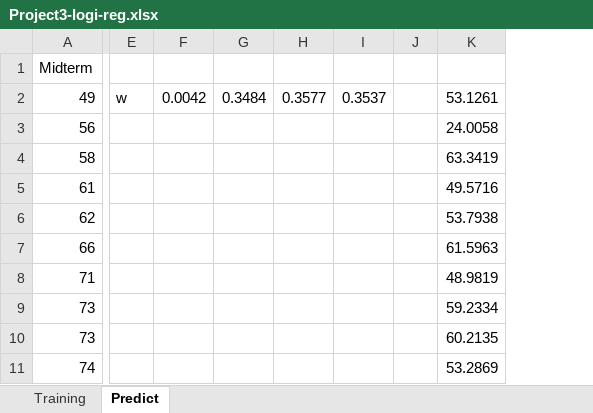
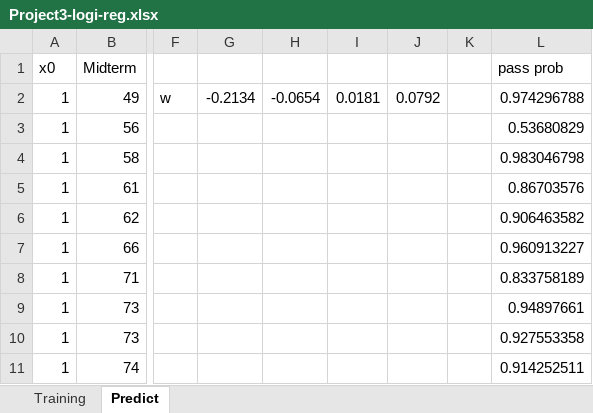
Before and after one commit to don-yi/Data-Sci-student-grade-regression, an Excel workbook: logi-reg/Project3-logi-reg.xlsx, sheet Predict, drawn as a sheet; only a part is shown, gaps mark what is left out; values as stored, in another font and other column widths than the file's, no borders; removed rows and columns are numbered as before the commit, all else as after; the diff names each change by its address in the sheet, - before the commit and + after, or states it on an @@ line.

Commit message:
sigmoid fn for prob fix

```diff
--- a/logi-reg/Project3-logi-reg.xlsx (sheet Predict)
+++ b/logi-reg/Project3-logi-reg.xlsx (sheet Predict)
+column A (x0), rows 2-11: all 1
-column F, row 2: 0.0042
-column G, row 2: 0.3484
-column H, row 2: 0.3577
-column I, row 2: 0.3537
+column G, row 2: -0.2134
+column H, row 2: -0.0654
+column I, row 2: 0.0181
+column J, row 2: 0.0792
-column K, rows 2-11: 53.1261 | 24.0058 | 63.3419 | 49.5716 | 53.7938 | 61.5963 | 48.9819 | 59.2334 | 60.2135 | 53.2869
+column L (pass prob), rows 2-11: 0.974296788 | 0.53680829 | 0.983046798 | 0.86703576 | 0.906463582 | 0.960913227 | 0.833758189 | 0.94897661 | 0.927553358 | 0.914252511
```
